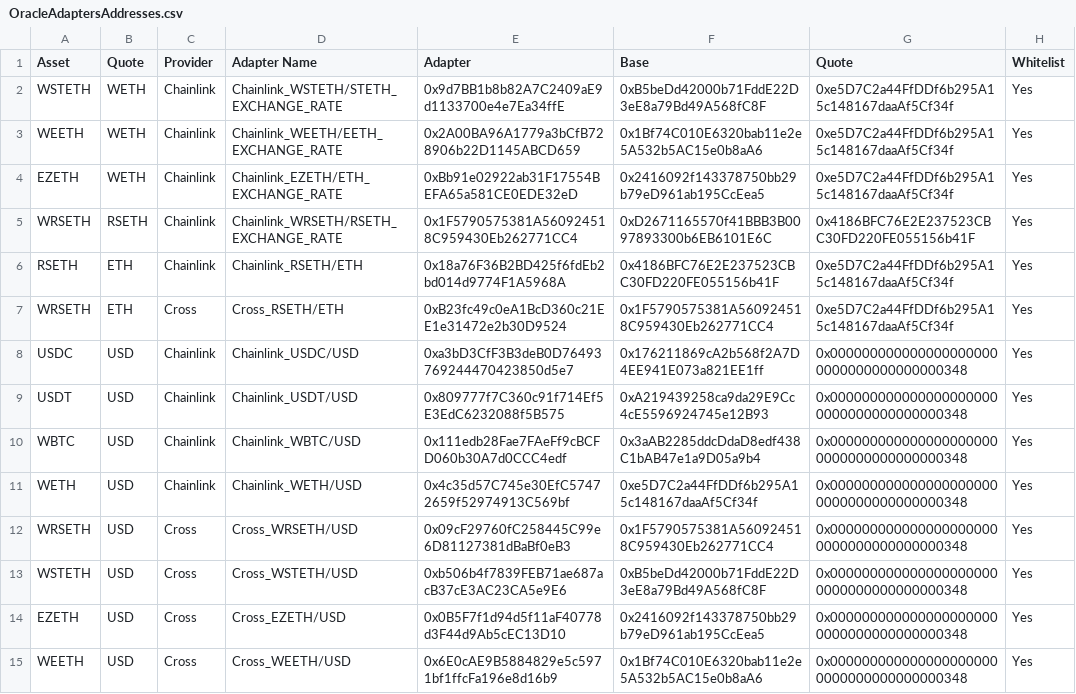
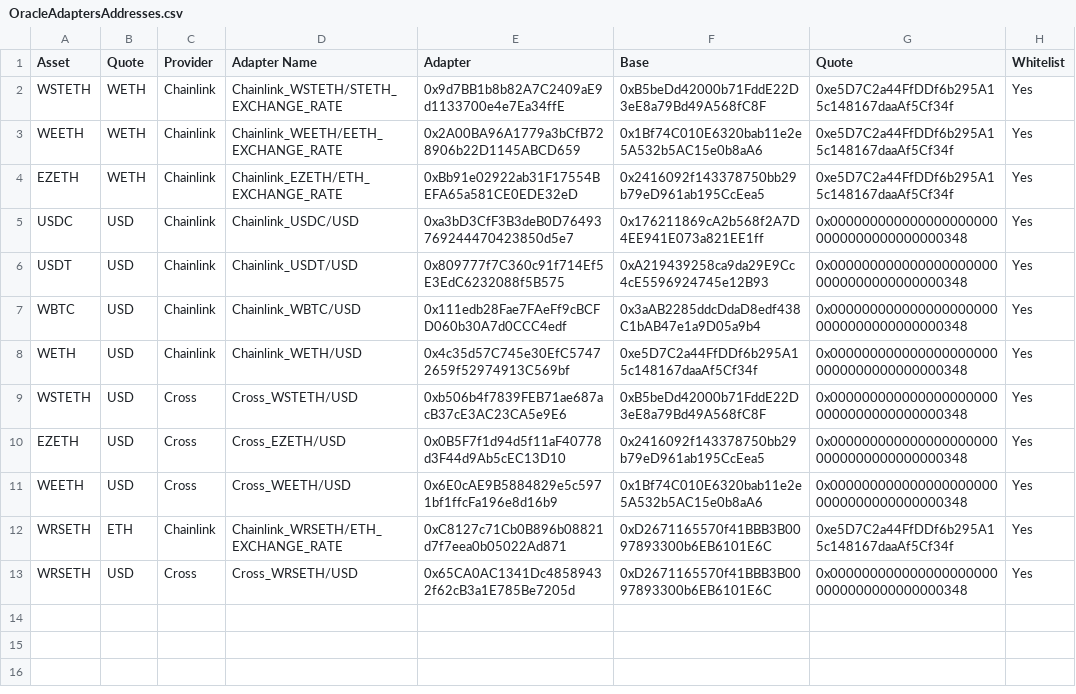
Before and after one commit to euler-xyz/euler-interfaces, a CSV file: addresses/59144/OracleAdaptersAddresses.csv, drawn as a sheet; removed rows and columns are numbered as before the commit, all else as after; the diff names each change by its address in the sheet, - before the commit and + after, or states it on an @@ line.

Commit message:
fix: linea wrseth oracle adapters

```diff
--- a/addresses/59144/OracleAdaptersAddresses.csv
+++ b/addresses/59144/OracleAdaptersAddresses.csv
-row 5: WRSETH | RSETH | Chainlink | Chainlink_WRSETH/RSETH_EXCHANGE_RATE | 0x1F5790575381A560924518C959430Eb262771CC4 | 0xD2671165570f41BBB3B0097893300b6EB6101E6C | 0x4186BFC76E2E237523CBC30FD220FE055156b41F | Yes
-row 6: RSETH | ETH | Chainlink | Chainlink_RSETH/ETH | 0x18a76F36B2BD425f6fdEb2bd014d9774F1A5968A | 0x4186BFC76E2E237523CBC30FD220FE055156b41F | 0xe5D7C2a44FfDDf6b295A15c148167daaAf5Cf34f | Yes
-row 7: WRSETH | ETH | Cross | Cross_RSETH/ETH | 0xB23fc49c0eA1BcD360c21EE1e31472e2b30D9524 | 0x1F5790575381A560924518C959430Eb262771CC4 | 0xe5D7C2a44FfDDf6b295A15c148167daaAf5Cf34f | Yes
-row 12: WRSETH | USD | Cross | Cross_WRSETH/USD | 0x09cF29760fC258445C99e6D81127381dBaBf0eB3 | 0x1F5790575381A560924518C959430Eb262771CC4 | 0x0000000000000000000000000000000000000348 | Yes
+row 12: WRSETH | ETH | Chainlink | Chainlink_WRSETH/ETH_EXCHANGE_RATE | 0xC8127c71Cb0B896b08821d7f7eea0b05022Ad871 | 0xD2671165570f41BBB3B0097893300b6EB6101E6C | 0xe5D7C2a44FfDDf6b295A15c148167daaAf5Cf34f | Yes
+row 13: WRSETH | USD | Cross | Cross_WRSETH/USD | 0x65CA0AC1341Dc48589432f62cB3a1E785Be7205d | 0xD2671165570f41BBB3B0097893300b6EB6101E6C | 0x0000000000000000000000000000000000000348 | Yes
```
